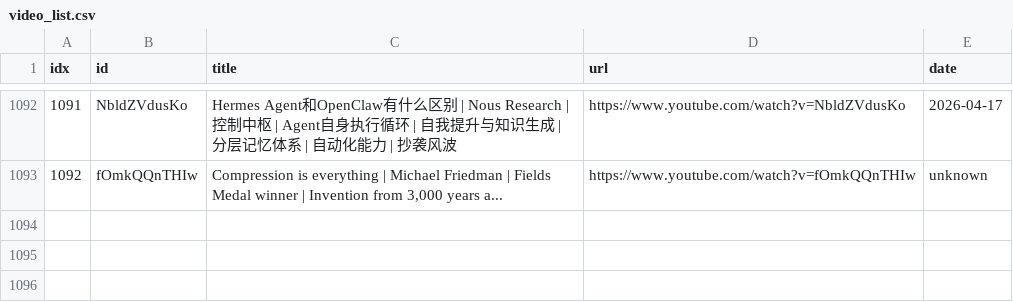
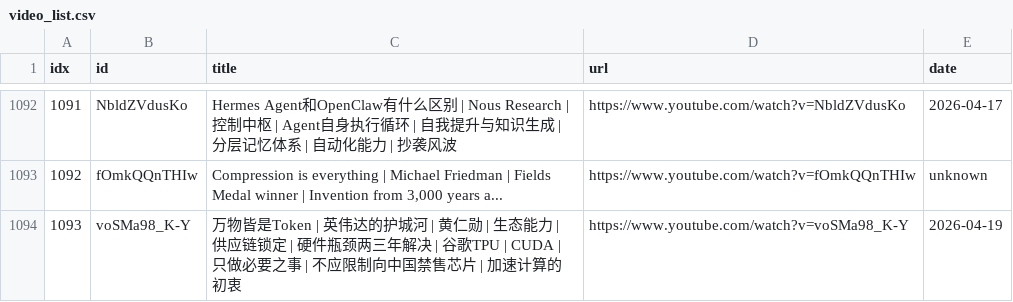
Before and after one commit to sumsjp/BestPartners, a CSV file: src/video_list.csv, drawn as a sheet; only a part is shown, gaps mark what is left out; the diff names each change by its address in the sheet, - before the commit and + after, or states it on an @@ line.

```diff
--- a/src/video_list.csv
+++ b/src/video_list.csv
+row 1094: 1093 | voSMa98_K-Y | 万物皆是Token | 英伟达的护城河 | 黄仁勋 | 生态能力 | 供应链锁定 | 硬件瓶颈两三年解决 | 谷歌TPU | CUDA | 只做必要之事 | 不应限制向中国禁售芯片 | 加速计算的初衷 | https://www.youtube.com/watch?v=voSMa98_K-Y | 2026-04-19
```
Also changed, not shown: 4 other files.
